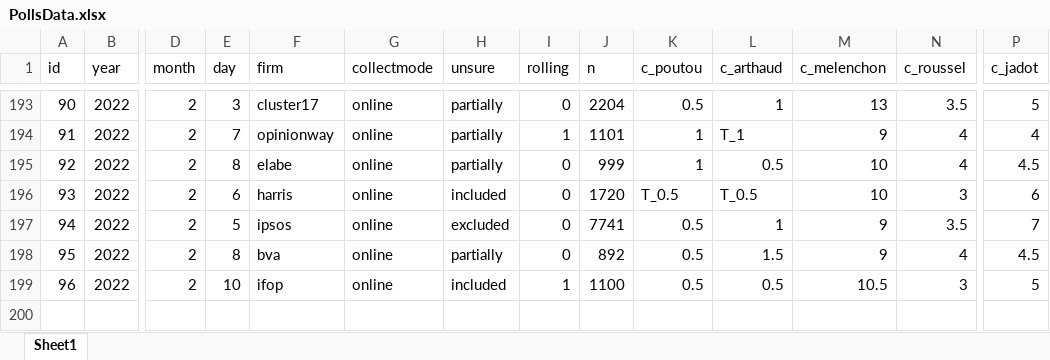
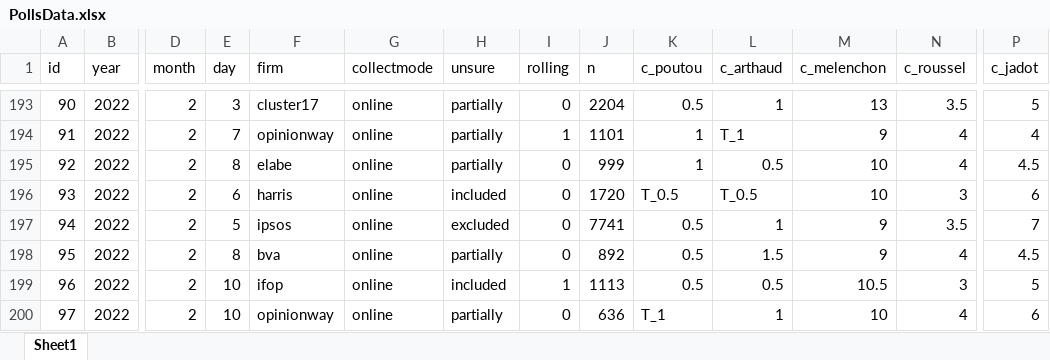
Before and after one commit to flavienganter/polls-2022-election, an Excel workbook: PollsData.xlsx, sheet Sheet1, drawn as a sheet; only a part is shown, gaps mark what is left out; values as stored, in another font and other column widths than the file's, no borders; rows hold the shown columns only; the diff names each change by its address in the sheet, - before the commit and + after, or states it on an @@ line.

Commit message:
update w/ opinionway poll (2/11) + update Ns

```diff
--- a/PollsData.xlsx (sheet Sheet1)
+++ b/PollsData.xlsx (sheet Sheet1)
-J199 (n): 1100
+J199 (n): 1113
+row 200: 97 | 2022 | 2 | 10 | opinionway | online | partially | 0 | 636 | T_1 | 1 | 10 | 4 | 6
```
Also changed, not shown: 5 other files.
